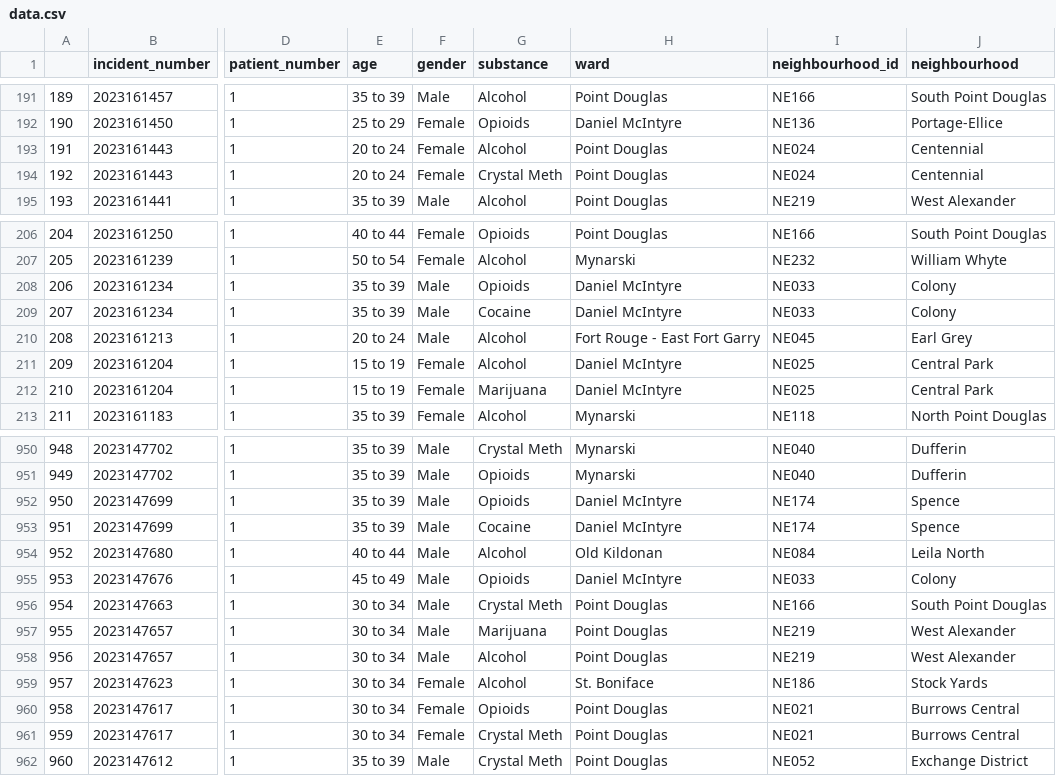
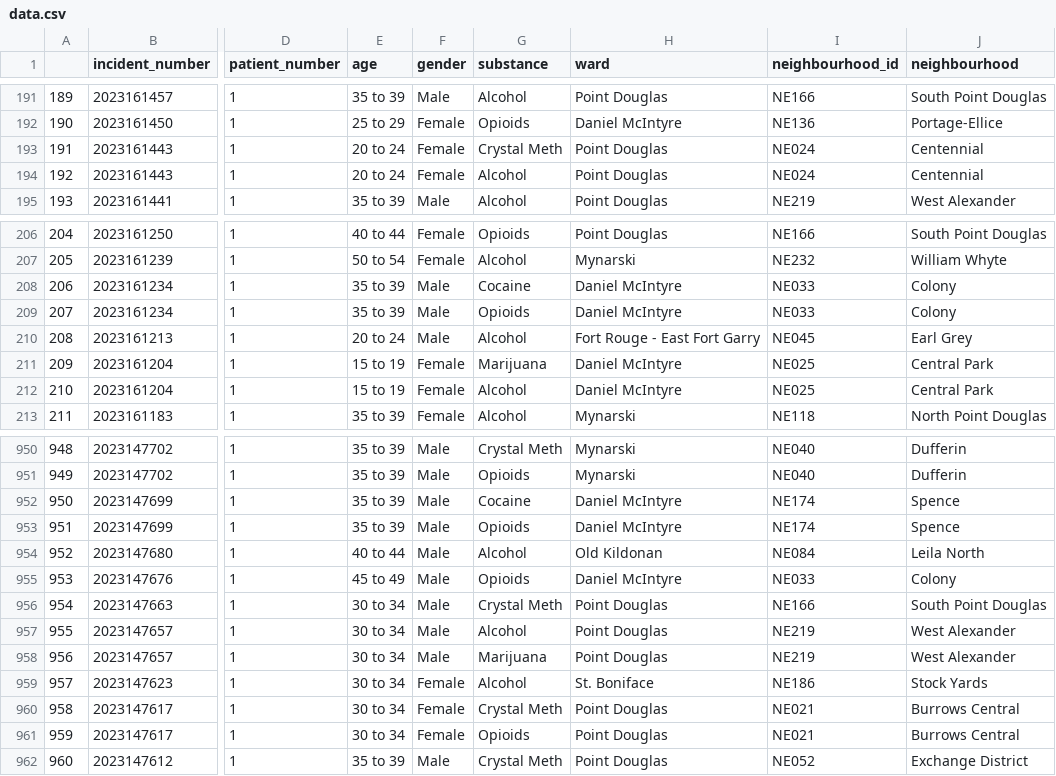
Before and after one commit to alancj731/drug_incidents_winnipeg, a CSV file: data/data.csv, drawn as a sheet; only a part is shown, gaps mark what is left out; the diff covers the shown part only; the diff names each change by its address in the sheet, - before the commit and + after, or states it on an @@ line.

```diff
--- a/data/data.csv
+++ b/data/data.csv
-G193 (substance): Alcohol
+G193 (substance): Crystal Meth
-G194 (substance): Crystal Meth
+G194 (substance): Alcohol
-G208 (substance): Opioids
+G208 (substance): Cocaine
-G209 (substance): Cocaine
+G209 (substance): Opioids
-G211 (substance): Alcohol
+G211 (substance): Marijuana
-G212 (substance): Marijuana
+G212 (substance): Alcohol
-G952 (substance): Opioids
+G952 (substance): Cocaine
-G953 (substance): Cocaine
+G953 (substance): Opioids
-G957 (substance): Marijuana
+G957 (substance): Alcohol
-G958 (substance): Alcohol
+G958 (substance): Marijuana
-G960 (substance): Opioids
+G960 (substance): Crystal Meth
-G961 (substance): Crystal Meth
+G961 (substance): Opioids
```
Also changed, not shown: 48 edited cells elsewhere in this file, 7 other files.
